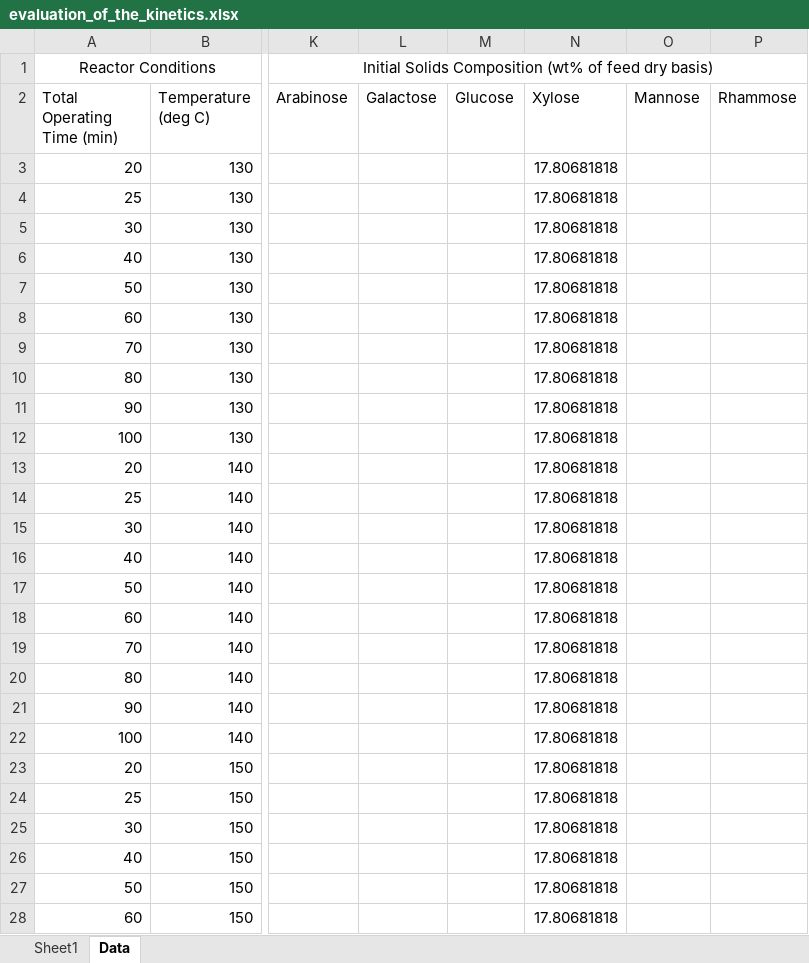
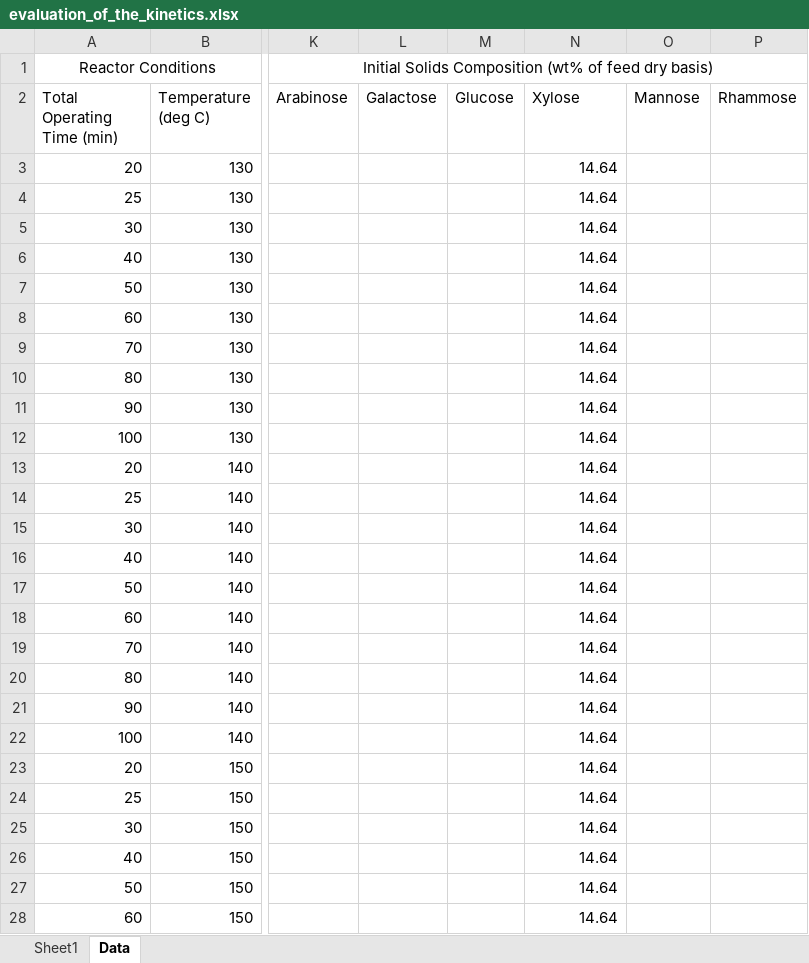
Before and after one commit to edwardwang1/HemicelluloseMachineLearning, an Excel workbook: RawData/evaluation_of_the_kinetics.xlsx, sheet Data, drawn as a sheet; only a part is shown, gaps mark what is left out; values as stored, in another font and other column widths than the file's, no borders; the diff covers the shown part only; the diff names each change by its address in the sheet, - before the commit and + after, or states it on an @@ line.

Commit message:
Add files via upload

```diff
--- a/RawData/evaluation_of_the_kinetics.xlsx (sheet Data)
+++ b/RawData/evaluation_of_the_kinetics.xlsx (sheet Data)
-N3:N28 (Xylose): 17.80681818
+N3:N28 (Xylose): 14.64
```
Also changed, not shown: 14 edited cells elsewhere in this sheet.
